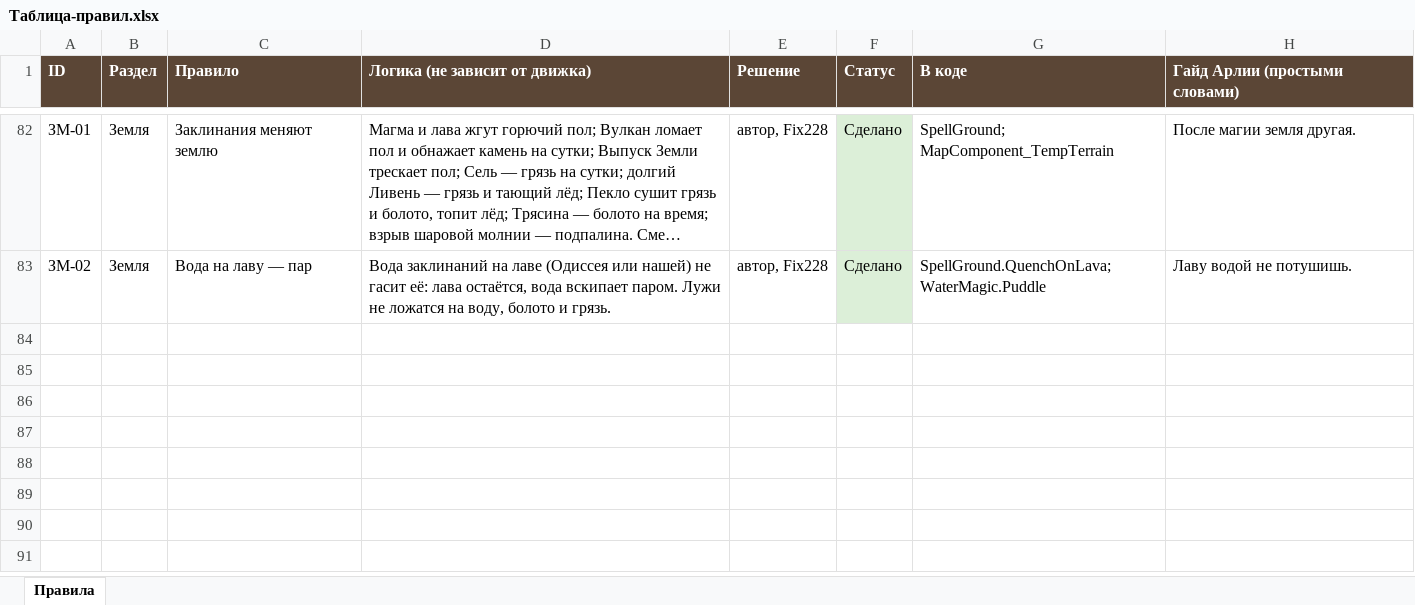
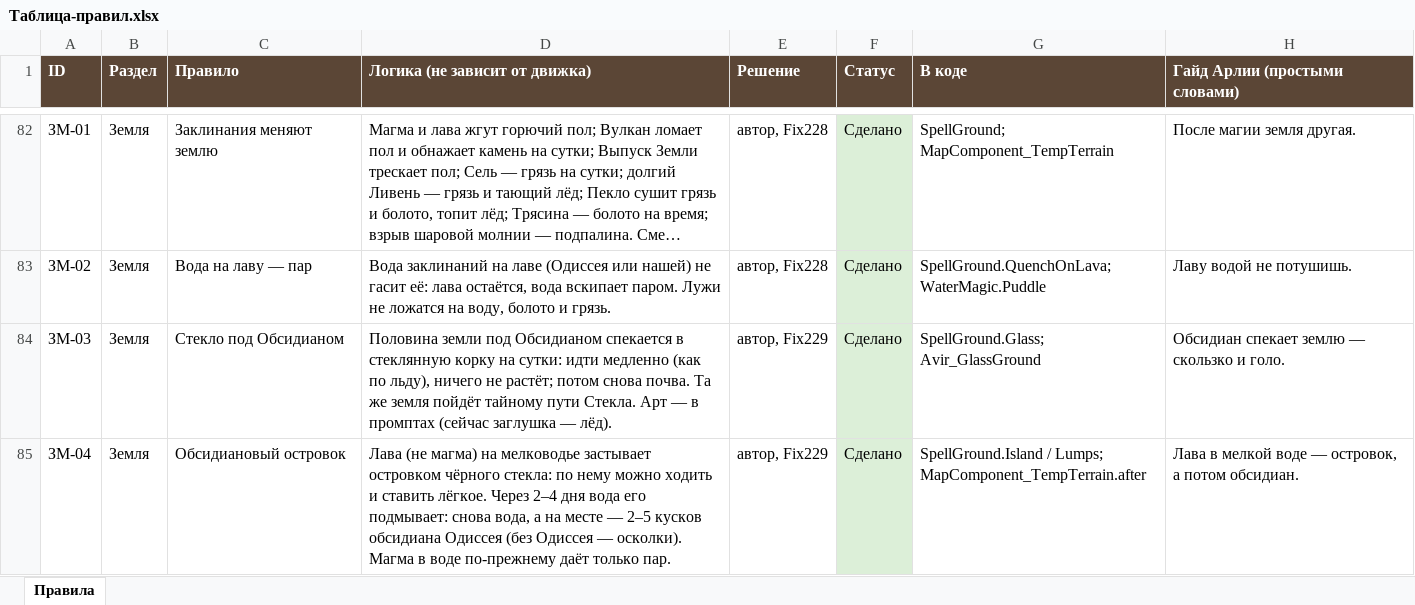
Before and after one commit to SedesNoctis/Claule-Work, an Excel workbook: Docs-Word/Таблица-правил.xlsx, sheet Правила, drawn as a sheet; only a part is shown, gaps mark what is left out; long unchanged cells end in …; values as stored, in another font and other column widths than the file's, no borders; the diff names each change by its address in the sheet, - before the commit and + after, or states it on an @@ line.

```diff
--- a/Docs-Word/Таблица-правил.xlsx (sheet Правила)
+++ b/Docs-Word/Таблица-правил.xlsx (sheet Правила)
+row 84: ЗМ-03 | Земля | Стекло под Обсидианом | Половина земли под Обсидианом спекается в стеклянную корку на сутки: идти медленно (как по льду), ничего не растёт; потом снова почва. Та же земля пойдёт тайному пути Стекла. Арт — в промптах (сейчас заглушка — лёд). | автор, Fix229 | Сделано | SpellGround.Glass; Avir_GlassGround | Обсидиан спекает землю — скользко и голо.
+row 85: ЗМ-04 | Земля | Обсидиановый островок | Лава (не магма) на мелководье застывает островком чёрного стекла: по нему можно ходить и ставить лёгкое. Через 2–4 дня вода его подмывает: снова вода, а на месте — 2–5 кусков обсидиана Одиссея (без Одиссея — осколки). Магма в воде по-прежнему даёт только пар. | автор, Fix229 | Сделано | SpellGround.Island / Lumps; MapComponent_TempTerrain.after | Лава в мелкой воде — островок, а потом обсидиан.
```
Also changed, not shown: 27 other files.
